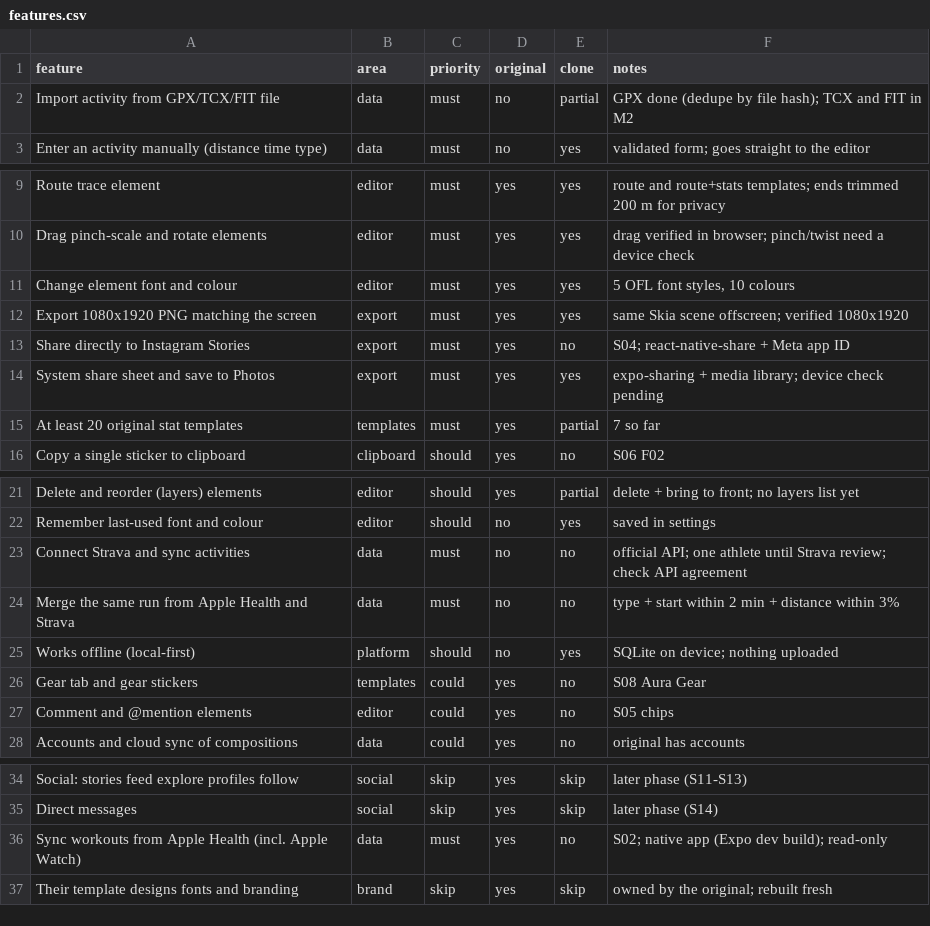
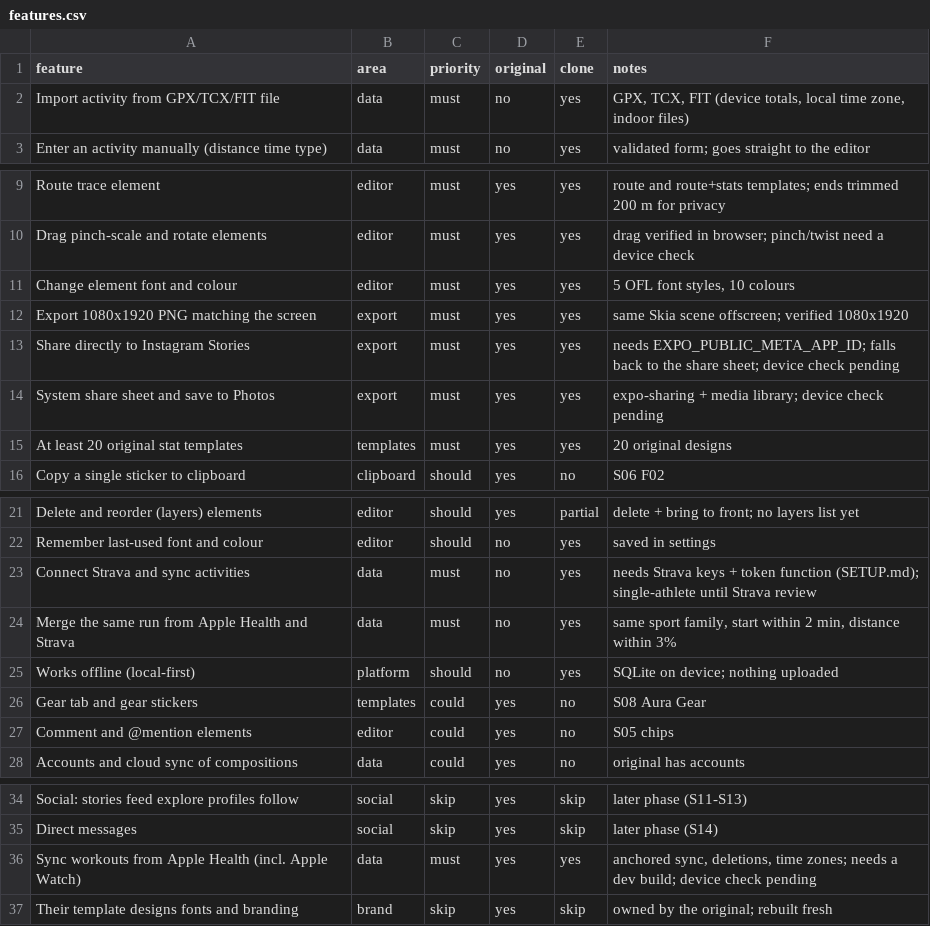
Before and after one commit to dcs787/my-app, a CSV file: replica/features.csv, drawn as a sheet; only a part is shown, gaps mark what is left out.

```diff
--- a/replica/features.csv
+++ b/replica/features.csv
@@ -1,3 +1,3 @@
 feature,area,priority,original,clone,notes
-Import activity from GPX/TCX/FIT file,data,must,no,partial,GPX done (dedupe by file hash); TCX and FIT in M2
+Import activity from GPX/TCX/FIT file,data,must,no,yes,"GPX, TCX, FIT (device totals, local time zone, indoor files)"
 Enter an activity manually (distance time type),data,must,no,yes,validated form; goes straight to the editor
@@ -12,5 +12,5 @@ Change element font and colour,editor,must,yes,yes,"5 OFL font styles, 10 colour
 Export 1080x1920 PNG matching the screen,export,must,yes,yes,same Skia scene offscreen; verified 1080x1920
-Share directly to Instagram Stories,export,must,yes,no,S04; react-native-share + Meta app ID
+Share directly to Instagram Stories,export,must,yes,yes,needs EXPO_PUBLIC_META_APP_ID; falls back to the share sheet; device check pending
 System share sheet and save to Photos,export,must,yes,yes,expo-sharing + media library; device check pending
-At least 20 original stat templates,templates,must,yes,partial,7 so far
+At least 20 original stat templates,templates,must,yes,yes,20 original designs
 Copy a single sticker to clipboard,clipboard,should,yes,no,S06 F02
@@ -22,4 +22,4 @@ Delete and reorder (layers) elements,editor,should,yes,partial,delete + bring to
 Remember last-used font and colour,editor,should,no,yes,saved in settings
-Connect Strava and sync activities,data,must,no,no,official API; one athlete until Strava review; check API agreement
-Merge the same run from Apple Health and Strava,data,must,no,no,type + start within 2 min + distance within 3%
+Connect Strava and sync activities,data,must,no,yes,needs Strava keys + token function (SETUP.md); single-athlete until Strava review
+Merge the same run from Apple Health and Strava,data,must,no,yes,"same sport family, start within 2 min, distance within 3%"
 Works offline (local-first),platform,should,no,yes,SQLite on device; nothing uploaded
@@ -35,3 +35,3 @@ Social: stories feed explore profiles follow,social,skip,yes,skip,later phase (S
 Direct messages,social,skip,yes,skip,later phase (S14)
-Sync workouts from Apple Health (incl. Apple Watch),data,must,yes,no,S02; native app (Expo dev build); read-only
+Sync workouts from Apple Health (incl. Apple Watch),data,must,yes,yes,"anchored sync, deletions, time zones; needs a dev build; device check pending"
 Their template designs fonts and branding,brand,skip,yes,skip,owned by the original; rebuilt fresh
```
Also changed, not shown: 12 other files.
